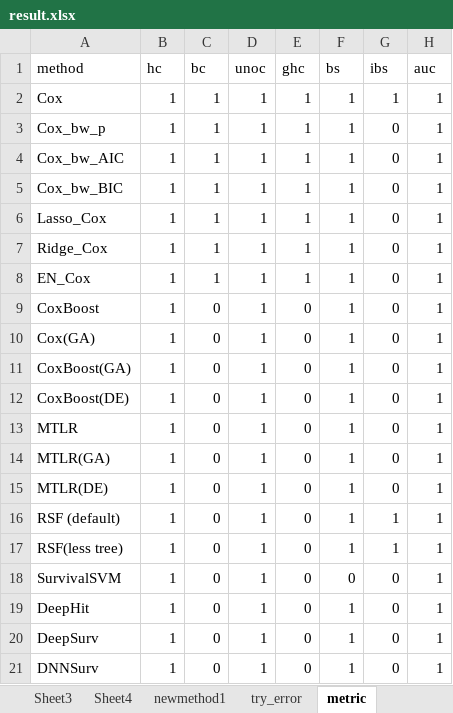
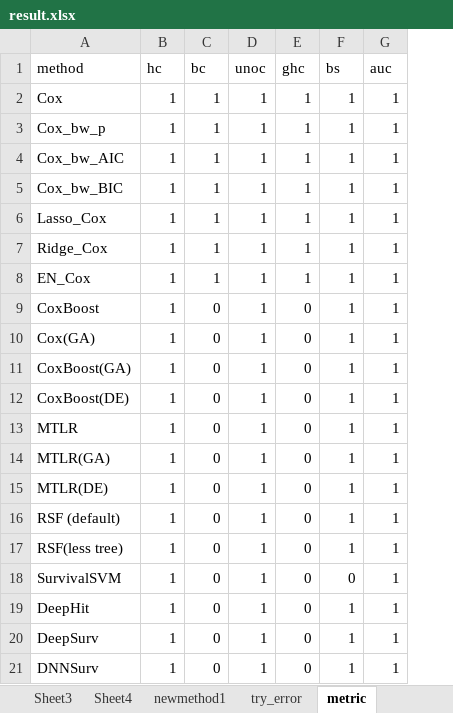
Before and after one commit to SydneyBioX/SurvBenchmark, an Excel workbook: manuscript/result.xlsx, sheet metric, drawn as a sheet; values as stored, in another font and other column widths than the file's, no borders; the diff names each change by its address in the sheet, - before the commit and + after, or states it on an @@ line.

```diff
--- a/manuscript/result.xlsx (sheet metric)
+++ b/manuscript/result.xlsx (sheet metric)
-column G (ibs), rows 2-21: 1 | 0 | 0 | 0 | 0 | 0 | 0 | 0 | 0 | 0 | 0 | 0 | 0 | 0 | 1 | 1 | 0 | 0 | 0 | 0
```
Also changed, not shown: 1 other file.
